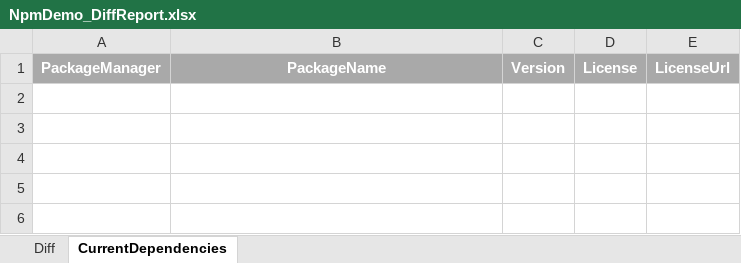
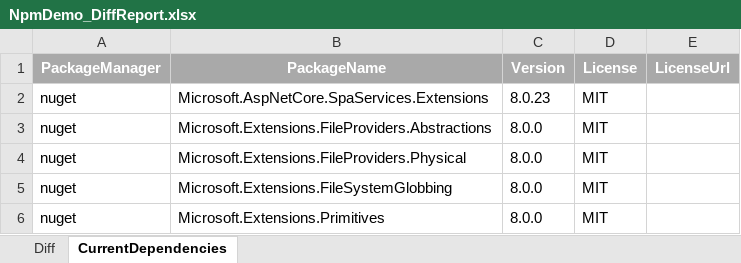
Before and after one commit to jvangemmeren-jpg/license-diff, an Excel workbook: results/NpmDemo_DiffReport.xlsx, sheet CurrentDependencies, drawn as a sheet; values as stored, in another font and other column widths than the file's, no borders; the diff names each change by its address in the sheet, - before the commit and + after, or states it on an @@ line.

```diff
--- a/results/NpmDemo_DiffReport.xlsx (sheet CurrentDependencies)
+++ b/results/NpmDemo_DiffReport.xlsx (sheet CurrentDependencies)
+row 2: nuget | Microsoft.AspNetCore.SpaServices.Extensions | 8.0.23 | MIT
+row 3: nuget | Microsoft.Extensions.FileProviders.Abstractions | 8.0.0 | MIT
+row 4: nuget | Microsoft.Extensions.FileProviders.Physical | 8.0.0 | MIT
+row 5: nuget | Microsoft.Extensions.FileSystemGlobbing | 8.0.0 | MIT
+row 6: nuget | Microsoft.Extensions.Primitives | 8.0.0 | MIT
```
Also changed, not shown: sheet Diff, results/AllApps_ConsolidatedReport.xlsx, results/NugetDemo_DiffReport.xlsx, 32 other files.
